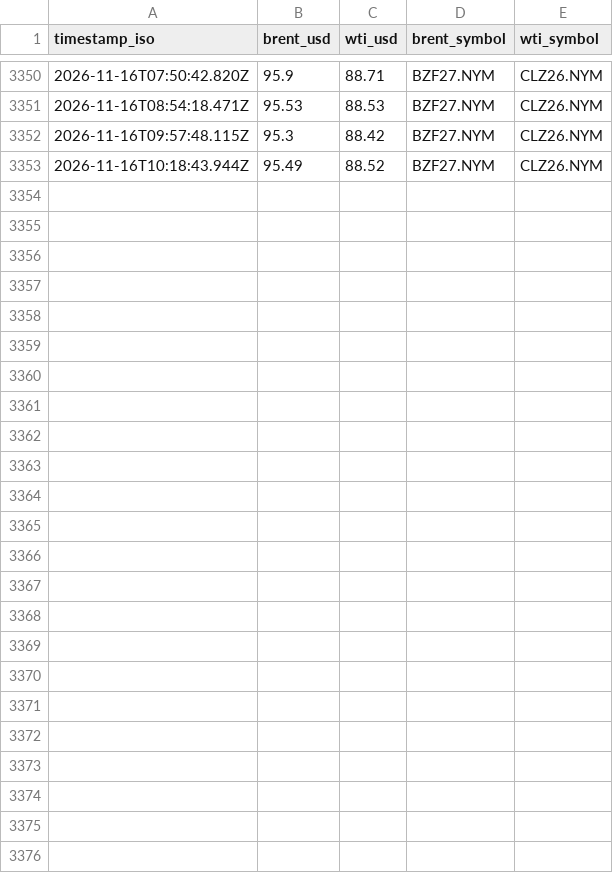
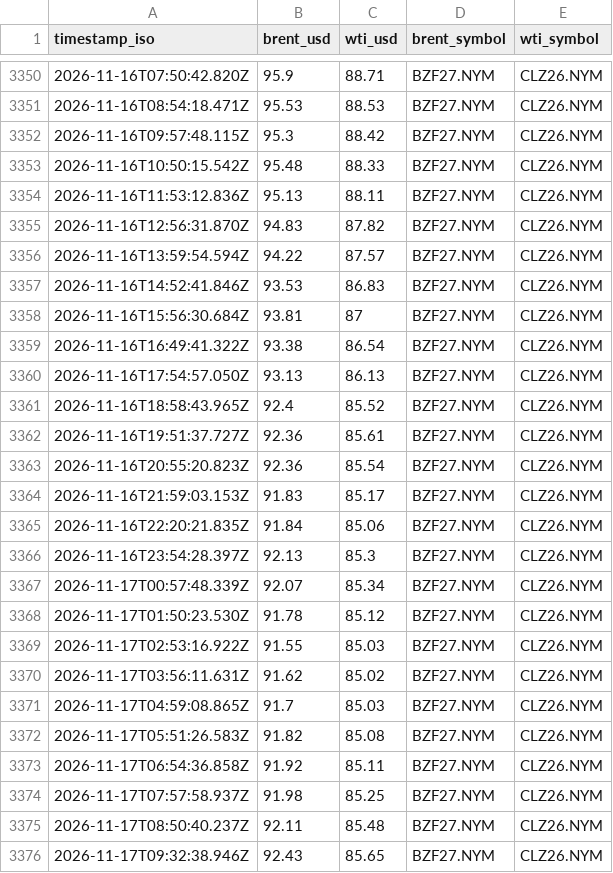
Before and after one commit to supamanluva/hormuz-watch, a CSV file: history/oil.csv, drawn as a sheet; only a part is shown, gaps mark what is left out.

```diff
--- a/history/oil.csv
+++ b/history/oil.csv
@@ -3352,2 +3352,25 @@ timestamp_iso,brent_usd,wti_usd,brent_symbol,wti_symbol
 2026-11-16T09:57:48.115Z,95.3,88.42,BZF27.NYM,CLZ26.NYM
-2026-11-16T10:18:43.944Z,95.49,88.52,BZF27.NYM,CLZ26.NYM
+2026-11-16T10:50:15.542Z,95.48,88.33,BZF27.NYM,CLZ26.NYM
+2026-11-16T11:53:12.836Z,95.13,88.11,BZF27.NYM,CLZ26.NYM
+2026-11-16T12:56:31.870Z,94.83,87.82,BZF27.NYM,CLZ26.NYM
+2026-11-16T13:59:54.594Z,94.22,87.57,BZF27.NYM,CLZ26.NYM
+2026-11-16T14:52:41.846Z,93.53,86.83,BZF27.NYM,CLZ26.NYM
+2026-11-16T15:56:30.684Z,93.81,87,BZF27.NYM,CLZ26.NYM
+2026-11-16T16:49:41.322Z,93.38,86.54,BZF27.NYM,CLZ26.NYM
+2026-11-16T17:54:57.050Z,93.13,86.13,BZF27.NYM,CLZ26.NYM
+2026-11-16T18:58:43.965Z,92.4,85.52,BZF27.NYM,CLZ26.NYM
+2026-11-16T19:51:37.727Z,92.36,85.61,BZF27.NYM,CLZ26.NYM
+2026-11-16T20:55:20.823Z,92.36,85.54,BZF27.NYM,CLZ26.NYM
+2026-11-16T21:59:03.153Z,91.83,85.17,BZF27.NYM,CLZ26.NYM
+2026-11-16T22:20:21.835Z,91.84,85.06,BZF27.NYM,CLZ26.NYM
+2026-11-16T23:54:28.397Z,92.13,85.3,BZF27.NYM,CLZ26.NYM
+2026-11-17T00:57:48.339Z,92.07,85.34,BZF27.NYM,CLZ26.NYM
+2026-11-17T01:50:23.530Z,91.78,85.12,BZF27.NYM,CLZ26.NYM
+2026-11-17T02:53:16.922Z,91.55,85.03,BZF27.NYM,CLZ26.NYM
+2026-11-17T03:56:11.631Z,91.62,85.02,BZF27.NYM,CLZ26.NYM
+2026-11-17T04:59:08.865Z,91.7,85.03,BZF27.NYM,CLZ26.NYM
+2026-11-17T05:51:26.583Z,91.82,85.08,BZF27.NYM,CLZ26.NYM
+2026-11-17T06:54:36.858Z,91.92,85.11,BZF27.NYM,CLZ26.NYM
+2026-11-17T07:57:58.937Z,91.98,85.25,BZF27.NYM,CLZ26.NYM
+2026-11-17T08:50:40.237Z,92.11,85.48,BZF27.NYM,CLZ26.NYM
+2026-11-17T09:32:38.946Z,92.43,85.65,BZF27.NYM,CLZ26.NYM
```
Also changed, not shown: history/events.csv, history/status_history.csv.
